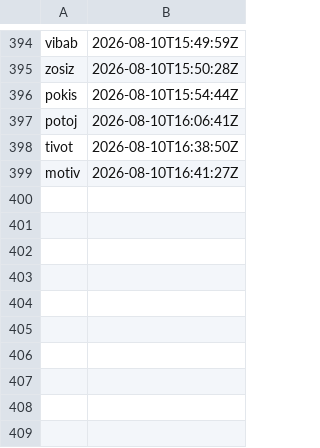
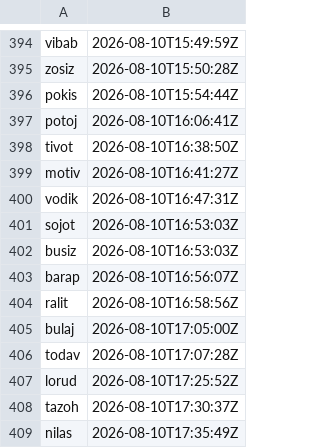
Before and after one commit to ciwg/grid-examples, a TSV file: TODO/handle-namespace.tsv, drawn as a sheet; only a part is shown, gaps mark what is left out; the diff names each change by its address in the sheet, - before the commit and + after, or states it on an @@ line.

Commit message:
Align Ex2 relay evidence and scope
TODO/handle-namespace.tsv
- Reserve Ex2 alignment, topology, and evidence decision handles.

ex2-grid-editor/CHANGELOG.md
- Publish the current local-draft profile scope and explicit non-claims.

ex2-grid-editor/README.md
- Link the scope declaration and source-derived protocol inventory.

ex2-grid-editor/TODO/TODO-sojot-promisegrid-alignment.md
- Record the Ex2 alignment plan and locked publication, evidence, and topology decisions.

ex2-grid-editor/TODO/TODO.md
- Index the Ex2 PromiseGrid alignment work at highest priority.

ex2-grid-editor/docs/architecture.md
- Publish the profile inventory and relay-local exception-evidence boundary.

ex2-grid-editor/docs/thought-experiments/TE-barap-ex2-local-draft-profile-publication.md
- Record local-draft profile publication analysis.

ex2-grid-editor/docs/thought-experiments/TE-bulaj-ex2-relay-exception-evidence-policy.md
- Record relay exception-evidence policy analysis.

ex2-grid-editor/docs/thought-experiments/TE-tazoh-ex2-distributed-topology-and-identity.md
- Record decentralized topology and embodiment identity analysis.

ex2-grid-editor/docs/thought-experiments/TE-vodik-ex2-promisegrid-alignment-plan.md
- Record the documentation-first Ex2 alignment plan.

ex2-grid-editor/service/app.go
- Retain and record bounded relay-local exception evidence outside accepted replay.

ex2-grid-editor/service/app_test.go
- Cover malformed, invalid-proof, and unsupported-handler evidence paths.

ex2-grid-editor/store/log.go
- Handle log close errors explicitly.

ex2-grid-editor/store/observations.go
- Add append-only relay-local observation persistence.

ex2-grid-editor/store/observations_test.go
- Cover append-only observation records.

```diff
--- a/TODO/handle-namespace.tsv
+++ b/TODO/handle-namespace.tsv
+row 400: vodik | 2026-08-10T16:47:31Z
+row 401: sojot | 2026-08-10T16:53:03Z
+row 402: busiz | 2026-08-10T16:53:03Z
+row 403: barap | 2026-08-10T16:56:07Z
+row 404: ralit | 2026-08-10T16:58:56Z
+row 405: bulaj | 2026-08-10T17:05:00Z
+row 406: todav | 2026-08-10T17:07:28Z
+row 407: lorud | 2026-08-10T17:25:52Z
+row 408: tazoh | 2026-08-10T17:30:37Z
+row 409: nilas | 2026-08-10T17:35:49Z
```
Also changed, not shown: 14 other files.
